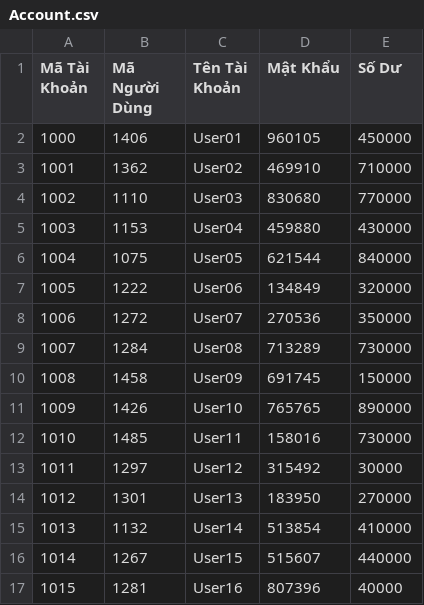
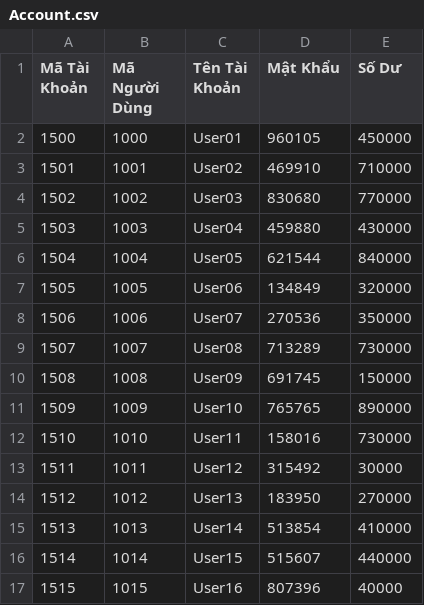
Before and after one commit to TrnNgcHa/QuanLyLaptop, a CSV file: Data/Account.csv, drawn as a sheet; only a part is shown; the diff covers the shown part only.

```diff
--- a/Data/Account.csv
+++ b/Data/Account.csv
@@ -1,17 +1,17 @@
 Mã Tài Khoản;Mã Người Dùng;Tên Tài Khoản;Mật Khẩu;Số Dư
-1000;1406;User01;960105;450000
-1001;1362;User02;469910;710000
-1002;1110;User03;830680;770000
-1003;1153;User04;459880;430000
-1004;1075;User05;621544;840000
-1005;1222;User06;134849;320000
-1006;1272;User07;270536;350000
-1007;1284;User08;713289;730000
-1008;1458;User09;691745;150000
-1009;1426;User10;765765;890000
-1010;1485;User11;158016;730000
-1011;1297;User12;315492;30000
-1012;1301;User13;183950;270000
-1013;1132;User14;513854;410000
-1014;1267;User15;515607;440000
-1015;1281;User16;807396;40000
+1500;1000;User01;960105;450000
+1501;1001;User02;469910;710000
+1502;1002;User03;830680;770000
+1503;1003;User04;459880;430000
+1504;1004;User05;621544;840000
+1505;1005;User06;134849;320000
+1506;1006;User07;270536;350000
+1507;1007;User08;713289;730000
+1508;1008;User09;691745;150000
+1509;1009;User10;765765;890000
+1510;1010;User11;158016;730000
+1511;1011;User12;315492;30000
+1512;1012;User13;183950;270000
+1513;1013;User14;513854;410000
+1514;1014;User15;515607;440000
+1515;1015;User16;807396;40000
```
Also changed, not shown: 30 edited cells elsewhere in this file, 5 other files.
